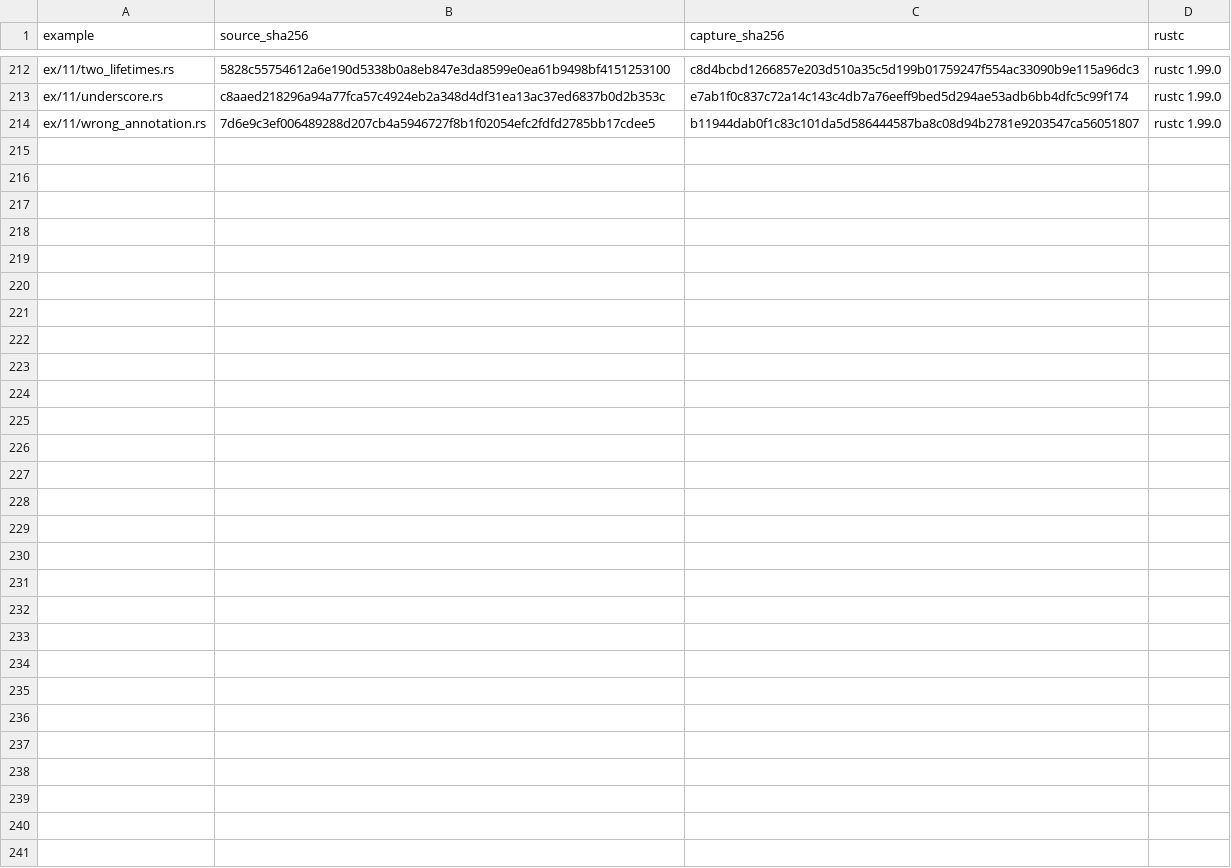
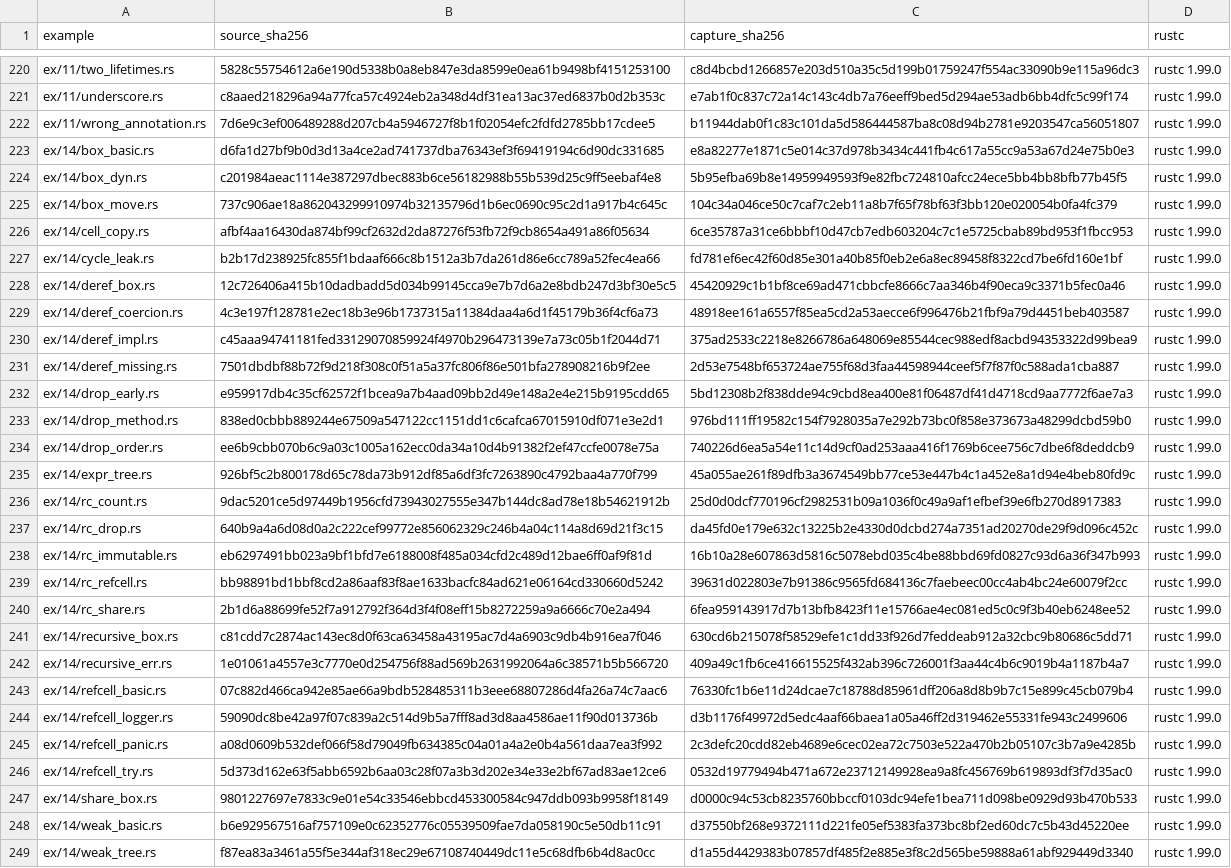
Before and after one commit to chobocho/treasure_house, a TSV file: rust/out/MANIFEST.tsv, drawn as a sheet; only a part is shown, gaps mark what is left out; the diff covers the shown part only.

```diff
--- a/rust/out/MANIFEST.tsv
+++ b/rust/out/MANIFEST.tsv
@@ -214 +222,28 @@ ex/11/underscore.rs	c8aaed218296a94a77fca57c4924eb2a348d4df31ea13ac37ed6837b0d2b
 ex/11/wrong_annotation.rs	7d6e9c3ef006489288d207cb4a5946727f8b1f02054efc2fdfd2785bb17cdee5	b11944dab0f1c83c101da5d586444587ba8c08d94b2781e9203547ca56051807	rustc 1.99.0
+ex/14/box_basic.rs	d6fa1d27bf9b0d3d13a4ce2ad741737dba76343ef3f69419194c6d90dc331685	e8a82277e1871c5e014c37d978b3434c441fb4c617a55cc9a53a67d24e75b0e3	rustc 1.99.0
+ex/14/box_dyn.rs	c201984aeac1114e387297dbec883b6ce56182988b55b539d25c9ff5eebaf4e8	5b95efba69b8e14959949593f9e82fbc724810afcc24ece5bb4bb8bfb77b45f5	rustc 1.99.0
+ex/14/box_move.rs	737c906ae18a862043299910974b32135796d1b6ec0690c95c2d1a917b4c645c	104c34a046ce50c7caf7c2eb11a8b7f65f78bf63f3bb120e020054b0fa4fc379	rustc 1.99.0
+ex/14/cell_copy.rs	afbf4aa16430da874bf99cf2632d2da87276f53fb72f9cb8654a491a86f05634	6ce35787a31ce6bbbf10d47cb7edb603204c7c1e5725cbab89bd953f1fbcc953	rustc 1.99.0
+ex/14/cycle_leak.rs	b2b17d238925fc855f1bdaaf666c8b1512a3b7da261d86e6cc789a52fec4ea66	fd781ef6ec42f60d85e301a40b85f0eb2e6a8ec89458f8322cd7be6fd160e1bf	rustc 1.99.0
+ex/14/deref_box.rs	12c726406a415b10dadbadd5d034b99145cca9e7b7d6a2e8bdb247d3bf30e5c5	45420929c1b1bf8ce69ad471cbbcfe8666c7aa346b4f90eca9c3371b5fec0a46	rustc 1.99.0
+ex/14/deref_coercion.rs	4c3e197f128781e2ec18b3e96b1737315a11384daa4a6d1f45179b36f4cf6a73	48918ee161a6557f85ea5cd2a53aecce6f996476b21fbf9a79d4451beb403587	rustc 1.99.0
+ex/14/deref_impl.rs	c45aaa94741181fed33129070859924f4970b296473139e7a73c05b1f2044d71	375ad2533c2218e8266786a648069e85544cec988edf8acbd94353322d99bea9	rustc 1.99.0
+ex/14/deref_missing.rs	7501dbdbf88b72f9d218f308c0f51a5a37fc806f86e501bfa278908216b9f2ee	2d53e7548bf653724ae755f68d3faa44598944ceef5f7f87f0c588ada1cba887	rustc 1.99.0
+ex/14/drop_early.rs	e959917db4c35cf62572f1bcea9a7b4aad09bb2d49e148a2e4e215b9195cdd65	5bd12308b2f838dde94c9cbd8ea400e81f06487df41d4718cd9aa7772f6ae7a3	rustc 1.99.0
+ex/14/drop_method.rs	838ed0cbbb889244e67509a547122cc1151dd1c6cafca67015910df071e3e2d1	976bd111ff19582c154f7928035a7e292b73bc0f858e373673a48299dcbd59b0	rustc 1.99.0
+ex/14/drop_order.rs	ee6b9cbb070b6c9a03c1005a162ecc0da34a10d4b91382f2ef47ccfe0078e75a	740226d6ea5a54e11c14d9cf0ad253aaa416f1769b6cee756c7dbe6f8deddcb9	rustc 1.99.0
+ex/14/expr_tree.rs	926bf5c2b800178d65c78da73b912df85a6df3fc7263890c4792baa4a770f799	45a055ae261f89dfb3a3674549bb77ce53e447b4c1a452e8a1d94e4beb80fd9c	rustc 1.99.0
+ex/14/rc_count.rs	9dac5201ce5d97449b1956cfd73943027555e347b144dc8ad78e18b54621912b	25d0d0dcf770196cf2982531b09a1036f0c49a9af1efbef39e6fb270d8917383	rustc 1.99.0
+ex/14/rc_drop.rs	640b9a4a6d08d0a2c222cef99772e856062329c246b4a04c114a8d69d21f3c15	da45fd0e179e632c13225b2e4330d0dcbd274a7351ad20270de29f9d096c452c	rustc 1.99.0
+ex/14/rc_immutable.rs	eb6297491bb023a9bf1bfd7e6188008f485a034cfd2c489d12bae6ff0af9f81d	16b10a28e607863d5816c5078ebd035c4be88bbd69fd0827c93d6a36f347b993	rustc 1.99.0
+ex/14/rc_refcell.rs	bb98891bd1bbf8cd2a86aaf83f8ae1633bacfc84ad621e06164cd330660d5242	39631d022803e7b91386c9565fd684136c7faebeec00cc4ab4bc24e60079f2cc	rustc 1.99.0
+ex/14/rc_share.rs	2b1d6a88699fe52f7a912792f364d3f4f08eff15b8272259a9a6666c70e2a494	6fea959143917d7b13bfb8423f11e15766ae4ec081ed5c0c9f3b40eb6248ee52	rustc 1.99.0
+ex/14/recursive_box.rs	c81cdd7c2874ac143ec8d0f63ca63458a43195ac7d4a6903c9db4b916ea7f046	630cd6b215078f58529efe1c1dd33f926d7feddeab912a32cbc9b80686c5dd71	rustc 1.99.0
+ex/14/recursive_err.rs	1e01061a4557e3c7770e0d254756f88ad569b2631992064a6c38571b5b566720	409a49c1fb6ce416615525f432ab396c726001f3aa44c4b6c9019b4a1187b4a7	rustc 1.99.0
+ex/14/refcell_basic.rs	07c882d466ca942e85ae66a9bdb528485311b3eee68807286d4fa26a74c7aac6	76330fc1b6e11d24dcae7c18788d85961dff206a8d8b9b7c15e899c45cb079b4	rustc 1.99.0
+ex/14/refcell_logger.rs	59090dc8be42a97f07c839a2c514d9b5a7fff8ad3d8aa4586ae11f90d013736b	d3b1176f49972d5edc4aaf66baea1a05a46ff2d319462e55331fe943c2499606	rustc 1.99.0
+ex/14/refcell_panic.rs	a08d0609b532def066f58d79049fb634385c04a01a4a2e0b4a561daa7ea3f992	2c3defc20cdd82eb4689e6cec02ea72c7503e522a470b2b05107c3b7a9e4285b	rustc 1.99.0
+ex/14/refcell_try.rs	5d373d162e63f5abb6592b6aa03c28f07a3b3d202e34e33e2bf67ad83ae12ce6	0532d19779494b471a672e23712149928ea9a8fc456769b619893df3f7d35ac0	rustc 1.99.0
+ex/14/share_box.rs	9801227697e7833c9e01e54c33546ebbcd453300584c947ddb093b9958f18149	d0000c94c53cb8235760bbccf0103dc94efe1bea711d098be0929d93b470b533	rustc 1.99.0
+ex/14/weak_basic.rs	b6e929567516af757109e0c62352776c05539509fae7da058190c5e50db11c91	d37550bf268e9372111d221fe05ef5383fa373bc8bf2ed60dc7c5b43d45220ee	rustc 1.99.0
+ex/14/weak_tree.rs	f87ea83a3461a55f5e344af318ec29e67108740449dc11e5c68dfb6b4d8ac0cc	d1a55d4429383b07857df485f2e885e3f8c2d565be59888a61abf929449d3340	rustc 1.99.0
```
Also changed, not shown: 8 added rows and 2 edited cells elsewhere in this file, 55 other files.
